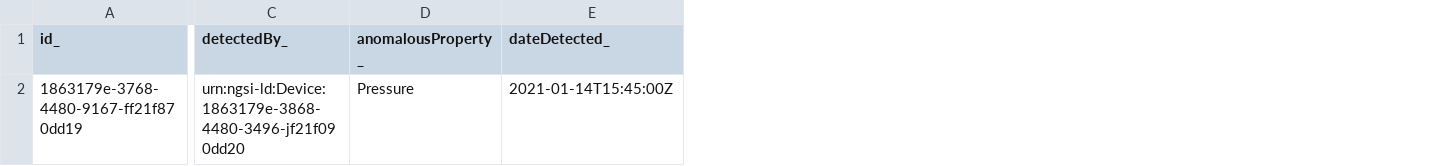
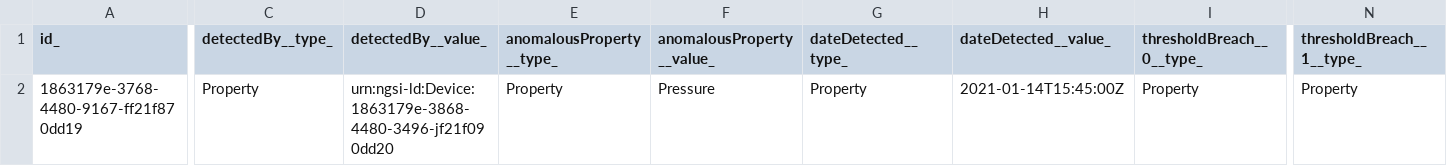
Before and after one commit to smart-data-models/dataModel.Alert, a CSV file: Anomaly/examples/example-normalized.jsonld.csv, drawn as a sheet; only a part is shown, gaps mark what is left out; addresses are those after the commit; the diff covers the shown part only; the diff names each change by its address in the sheet, - before the commit and + after, or states it on an @@ line.

Commit message:
updated on the 2021-05-12 08:01:25.323866

```diff
--- a/Anomaly/examples/example-normalized.jsonld.csv
+++ b/Anomaly/examples/example-normalized.jsonld.csv
+column C (detectedBy__type_), row 2: Property
+column E (anomalousProperty__type_), row 2: Property
+column G (dateDetected__type_), row 2: Property
+column I (thresholdBreach__0__type_), row 2: Property
+column N (thresholdBreach__1__type_), row 2: Property
-D1: detectedBy_
+D1: detectedBy__value_
-F1: anomalousProperty_
+F1: anomalousProperty__value_
-H1: dateDetected_
+H1: dateDetected__value_
```
Also changed, not shown: 8 edited cells elsewhere in this file.
